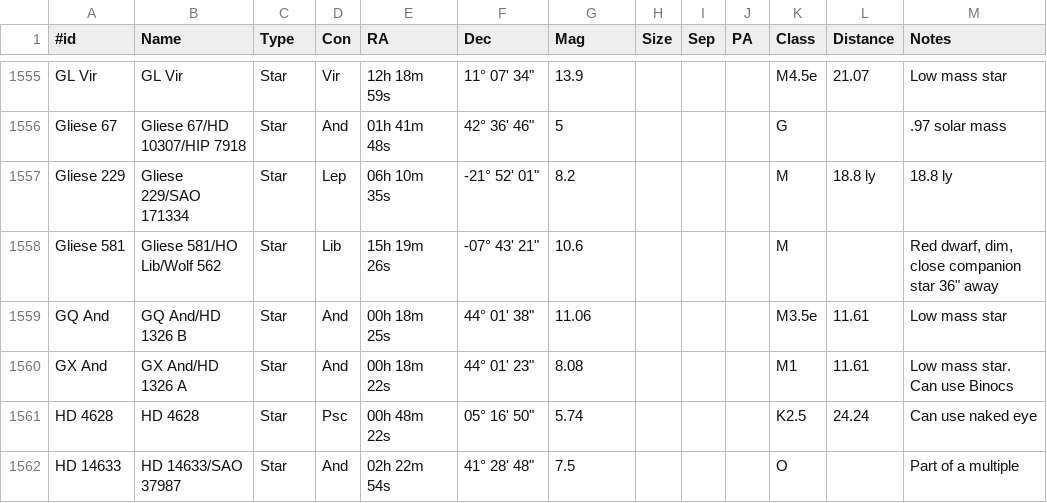
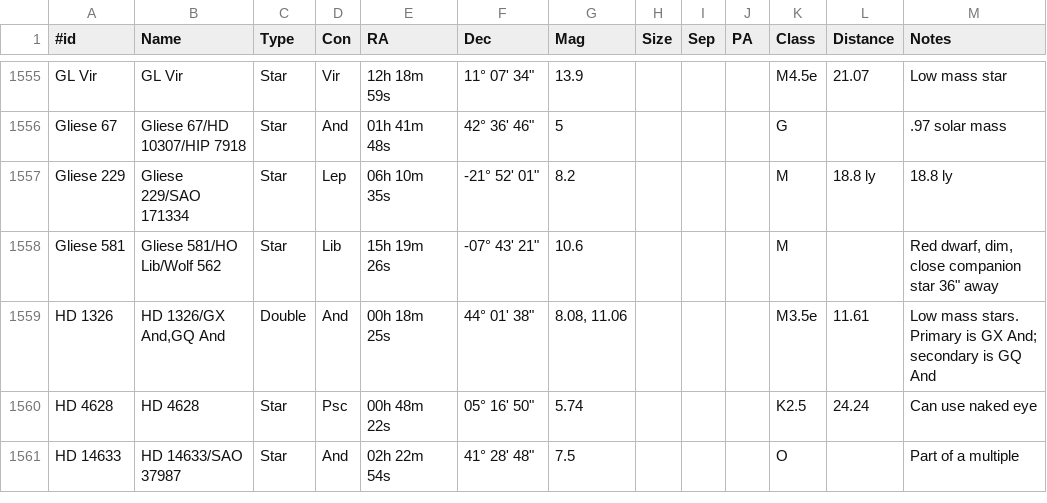
Before and after one commit to jonathanacross/astrodb, a TSV file: data/objects.tsv, drawn as a sheet; only a part is shown, gaps mark what is left out.

Commit message:
fixing duplicate objects

```diff
--- a/data/objects.tsv
+++ b/data/objects.tsv
@@ -1558,4 +1558,3 @@ Gliese 229	Gliese 229/SAO 171334	Star	Lep	06h 10m 35s	-21° 52' 01"	8.2				M	18.
 Gliese 581	Gliese 581/HO Lib/Wolf 562	Star	Lib	15h 19m 26s	-07° 43' 21"	10.6				M		Red dwarf, dim, close companion star 36" away
-GQ And	GQ And/HD 1326 B	Star	And	00h 18m 25s	44° 01' 38"	11.06				M3.5e	11.61	Low mass star
-GX And	GX And/HD 1326 A	Star	And	00h 18m 22s	44° 01' 23"	8.08				M1	11.61	Low mass star. Can use Binocs
+HD 1326	HD 1326/GX And,GQ And	Double	And	00h 18m 25s	44° 01' 38"	8.08, 11.06				M3.5e	11.61	Low mass stars. Primary is GX And; secondary is GQ And
 HD 4628	HD 4628	Star	Psc	00h 48m 22s	05° 16' 50"	5.74				K2.5	24.24	Can use naked eye
```
Also changed, not shown: data/programs.tsv.
